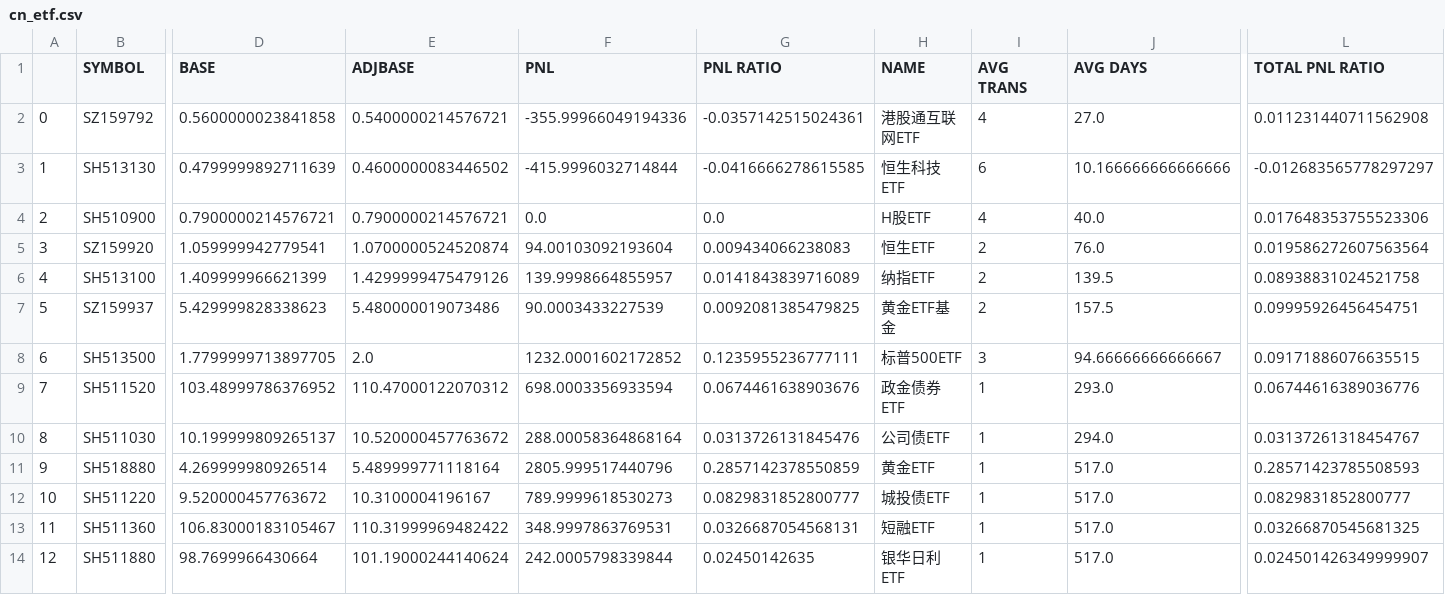
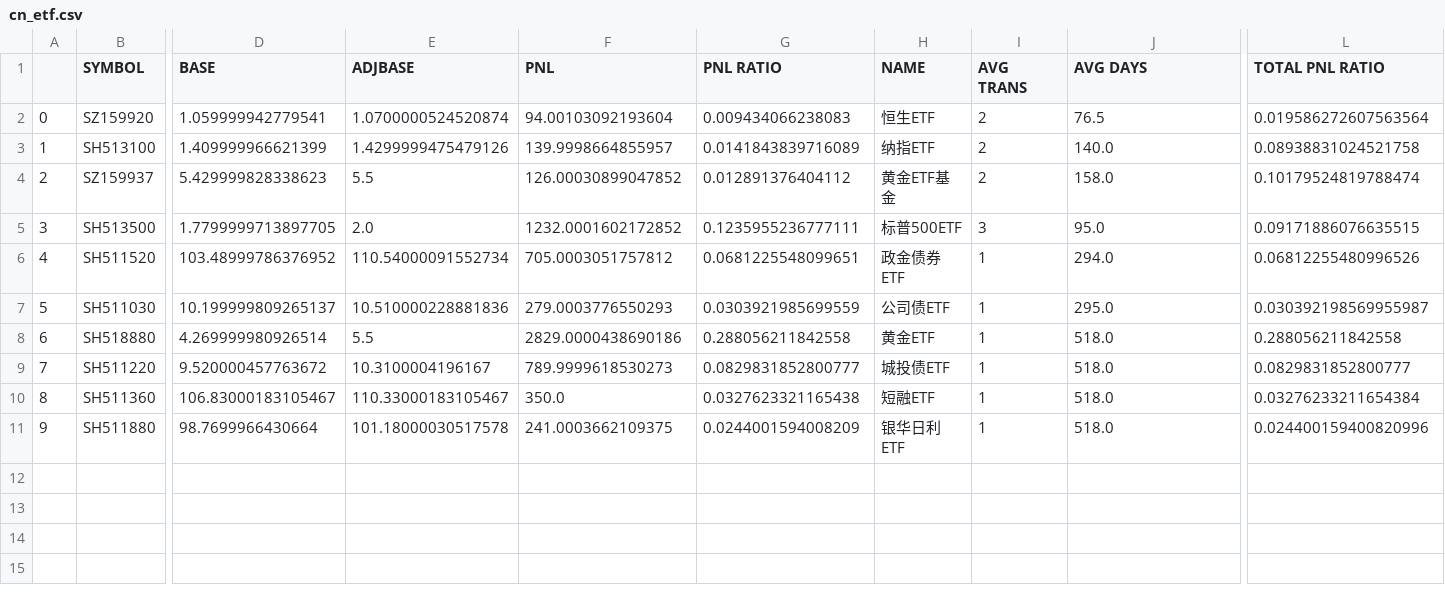
Before and after one commit to joeyrensh/pub_finance, a CSV file: pub_finance/finance/images/cn_etf.csv, drawn as a sheet; only a part is shown, gaps mark what is left out; removed rows and columns are numbered as before the commit, all else as after; rows hold the shown columns only; the diff names each change by its address in the sheet, - before the commit and + after, or states it on an @@ line.

```diff
--- a/pub_finance/finance/images/cn_etf.csv
+++ b/pub_finance/finance/images/cn_etf.csv
-row 2: 0 | SZ159792 | 0.5600000023841858 | 0.5400000214576721 | -355.99966049194336 | -0.0357142515024361 | 港股通互联网ETF | 4 | 27.0 | 0.011231440711562908
-row 3: 1 | SH513130 | 0.4799999892711639 | 0.4600000083446502 | -415.9996032714844 | -0.0416666278615585 | 恒生科技ETF | 6 | 10.166666666666666 | -0.012683565778297297
-row 4: 2 | SH510900 | 0.7900000214576721 | 0.7900000214576721 | 0.0 | 0.0 | H股ETF | 4 | 40.0 | 0.017648353755523306
@@ column A renumbered from row 2 down @@
-J2 (AVG DAYS): 76.0
+J2 (AVG DAYS): 76.5
-J3 (AVG DAYS): 139.5
+J3 (AVG DAYS): 140.0
-E4 (ADJBASE): 5.480000019073486
+E4 (ADJBASE): 5.5
-F4 (PNL): 90.0003433227539
+F4 (PNL): 126.00030899047852
-G4 (PNL RATIO): 0.0092081385479825
+G4 (PNL RATIO): 0.012891376404112
-J4 (AVG DAYS): 157.5
+J4 (AVG DAYS): 158.0
-L4 (TOTAL PNL RATIO): 0.09995926456454751
+L4 (TOTAL PNL RATIO): 0.10179524819788474
-J5 (AVG DAYS): 94.66666666666667
+J5 (AVG DAYS): 95.0
-E6 (ADJBASE): 110.47000122070312
+E6 (ADJBASE): 110.54000091552734
-F6 (PNL): 698.0003356933594
+F6 (PNL): 705.0003051757812
-G6 (PNL RATIO): 0.0674461638903676
+G6 (PNL RATIO): 0.0681225548099651
-J6 (AVG DAYS): 293.0
+J6 (AVG DAYS): 294.0
-L6 (TOTAL PNL RATIO): 0.06744616389036776
+L6 (TOTAL PNL RATIO): 0.06812255480996526
-E7 (ADJBASE): 10.520000457763672
+E7 (ADJBASE): 10.510000228881836
-F7 (PNL): 288.00058364868164
+F7 (PNL): 279.0003776550293
-G7 (PNL RATIO): 0.0313726131845476
+G7 (PNL RATIO): 0.0303921985699559
-J7 (AVG DAYS): 294.0
+J7 (AVG DAYS): 295.0
-L7 (TOTAL PNL RATIO): 0.03137261318454767
+L7 (TOTAL PNL RATIO): 0.030392198569955987
-E8 (ADJBASE): 5.489999771118164
+E8 (ADJBASE): 5.5
-F8 (PNL): 2805.999517440796
+F8 (PNL): 2829.0000438690186
-G8 (PNL RATIO): 0.2857142378550859
+G8 (PNL RATIO): 0.288056211842558
-J8:J11 (AVG DAYS): 517.0
+J8:J11 (AVG DAYS): 518.0
-L8 (TOTAL PNL RATIO): 0.28571423785508593
+L8 (TOTAL PNL RATIO): 0.288056211842558
-E10 (ADJBASE): 110.31999969482422
+E10 (ADJBASE): 110.33000183105467
-F10 (PNL): 348.9997863769531
+F10 (PNL): 350.0
-G10 (PNL RATIO): 0.0326687054568131
+G10 (PNL RATIO): 0.0327623321165438
-L10 (TOTAL PNL RATIO): 0.03266870545681325
+L10 (TOTAL PNL RATIO): 0.03276233211654384
-E11 (ADJBASE): 101.19000244140624
+E11 (ADJBASE): 101.18000030517578
-F11 (PNL): 242.0005798339844
+F11 (PNL): 241.0003662109375
-G11 (PNL RATIO): 0.02450142635
+G11 (PNL RATIO): 0.0244001594008209
-L11 (TOTAL PNL RATIO): 0.024501426349999907
+L11 (TOTAL PNL RATIO): 0.024400159400820996
```
Also changed, not shown: pub_finance/finance/images/cn_category.csv, pub_finance/finance/images/cn_stockdetail_short.csv, 31 other files.
